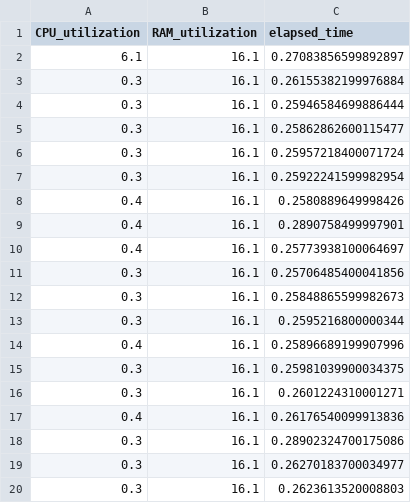
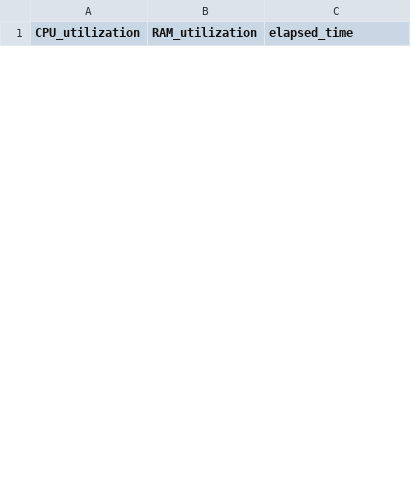
Before and after one commit to 7446Nguyen/ETL-Performance-Comparative-Analysis, a CSV file: data/performance_data/heavyPrfm.csv, drawn as a sheet; only a part is shown; removed rows and columns are numbered as before the commit, all else as after; the diff covers the shown part only; the diff names each change by its address in the sheet, - before the commit and + after, or states it on an @@ line.

```diff
--- a/data/performance_data/heavyPrfm.csv
+++ b/data/performance_data/heavyPrfm.csv
-row 2: 6.1 | 16.1 | 0.27083856599892897
-row 3: 0.3 | 16.1 | 0.26155382199976884
-row 4: 0.3 | 16.1 | 0.25946584699886444
-row 5: 0.3 | 16.1 | 0.25862862600115477
-row 6: 0.3 | 16.1 | 0.25957218400071724
-row 7: 0.3 | 16.1 | 0.25922241599982954
-row 8: 0.4 | 16.1 | 0.2580889649998426
-row 9: 0.4 | 16.1 | 0.2890758499997901
-row 10: 0.4 | 16.1 | 0.25773938100064697
-row 11: 0.3 | 16.1 | 0.25706485400041856
-row 12: 0.3 | 16.1 | 0.25848865599982673
-row 13: 0.3 | 16.1 | 0.2595216800000344
-row 14: 0.4 | 16.1 | 0.25896689199907996
-row 15: 0.3 | 16.1 | 0.25981039900034375
-row 16: 0.3 | 16.1 | 0.2601224310001271
-row 17: 0.4 | 16.1 | 0.26176540099913836
-row 18: 0.3 | 16.1 | 0.28902324700175086
-row 19: 0.3 | 16.1 | 0.26270183700034977
-row 20: 0.3 | 16.1 | 0.2623613520008803
```
Also changed, not shown: 31 added rows and 11 removed rows elsewhere in this file, data/performance_data/heavyExtractionPrfm.csv, data/performance_data/heavyLoadPrfm.csv, 9 other files.
